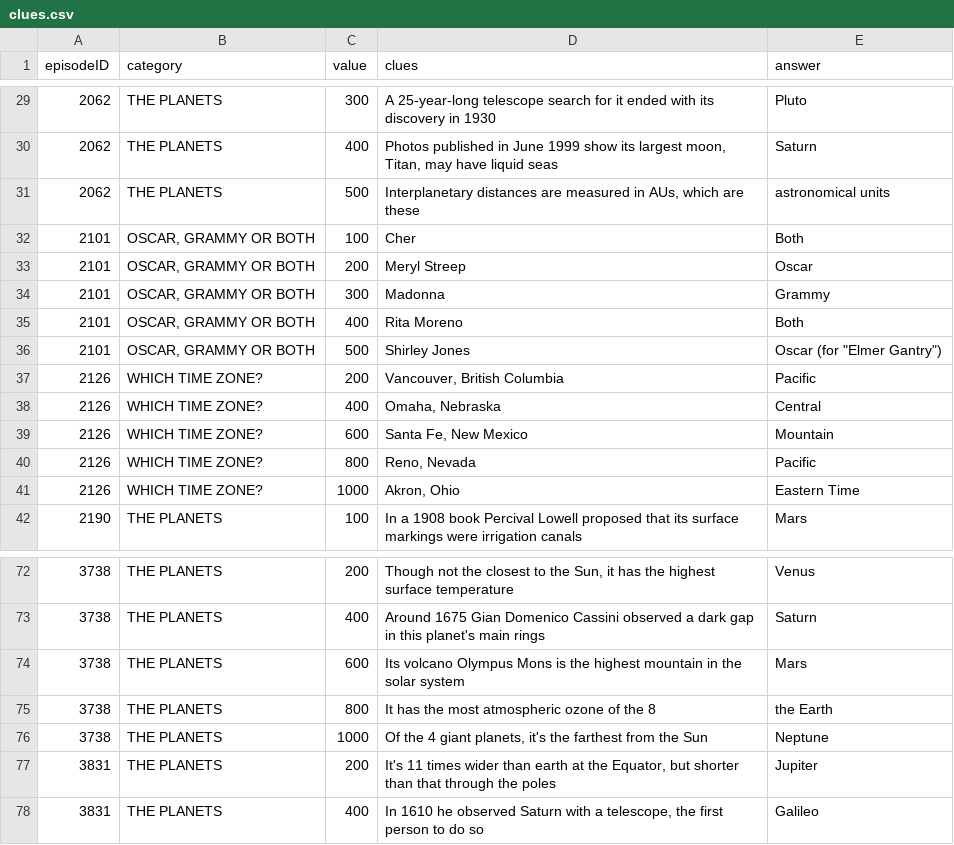
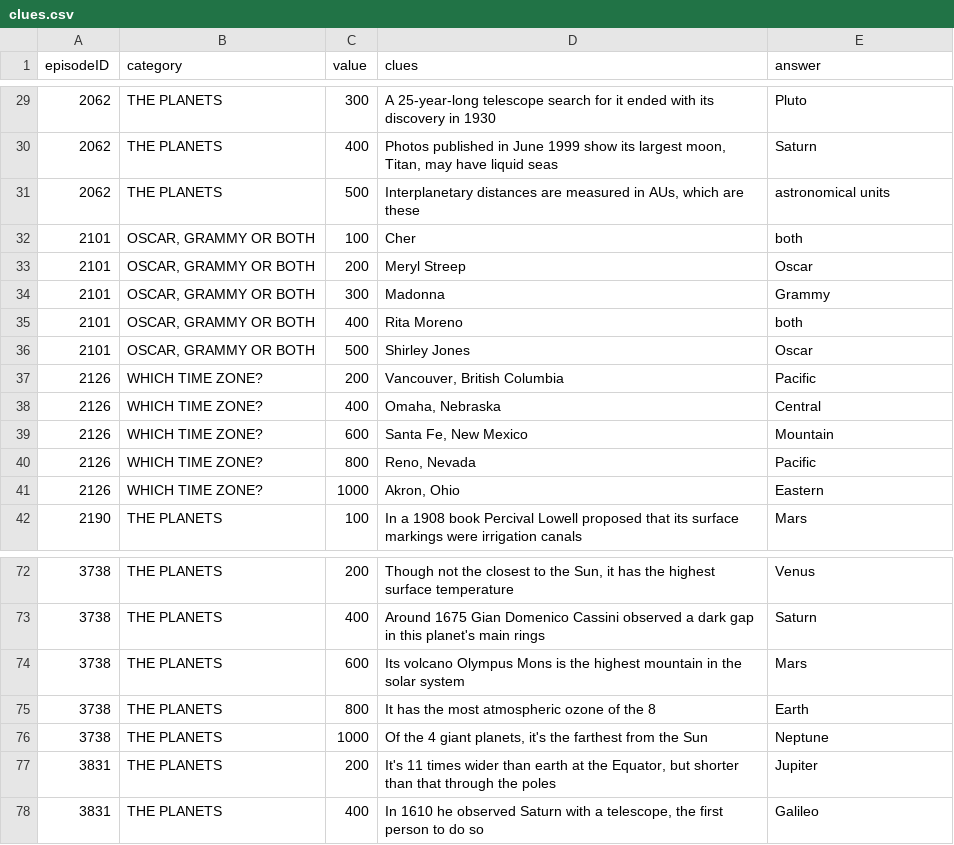
Before and after one commit to zeo210/jArchive_Scrape, a CSV file: test_set/low_answer_high_clue_ratio/clues.csv, drawn as a sheet; only a part is shown, gaps mark what is left out.

```diff
--- a/test_set/low_answer_high_clue_ratio/clues.csv
+++ b/test_set/low_answer_high_clue_ratio/clues.csv
@@ -31,7 +31,7 @@
 "2062","THE PLANETS","500","Interplanetary distances are measured in AUs, which are these","astronomical units"
-"2101","OSCAR, GRAMMY OR BOTH","100","Cher","Both"
+2101,"OSCAR, GRAMMY OR BOTH",100,Cher,both
 "2101","OSCAR, GRAMMY OR BOTH","200","Meryl Streep","Oscar"
 "2101","OSCAR, GRAMMY OR BOTH","300","Madonna","Grammy"
-"2101","OSCAR, GRAMMY OR BOTH","400","Rita Moreno","Both"
-"2101","OSCAR, GRAMMY OR BOTH","500","Shirley Jones","Oscar (for ""Elmer Gantry"")"
+2101,"OSCAR, GRAMMY OR BOTH",400,"Rita Moreno",both
+2101,"OSCAR, GRAMMY OR BOTH",500,"Shirley Jones",Oscar
 "2126","WHICH TIME ZONE?","200","Vancouver, British Columbia","Pacific"
@@ -40,3 +40,3 @@
 "2126","WHICH TIME ZONE?","800","Reno, Nevada","Pacific"
-"2126","WHICH TIME ZONE?","1000","Akron, Ohio","Eastern Time"
+2126,"WHICH TIME ZONE?",1000,"Akron, Ohio",Eastern
 "2190","THE PLANETS","100","In a 1908 book Percival Lowell proposed that its surface markings were irrigation canals","Mars"
@@ -74,3 +74,3 @@
 "3738","THE PLANETS","600","Its volcano Olympus Mons is the highest mountain in the solar system","Mars"
-"3738","THE PLANETS","800","It has the most atmospheric ozone of the 8","the Earth"
+3738,"THE PLANETS",800,"It has the most atmospheric ozone of the 8",Earth
 "3738","THE PLANETS","1000","Of the 4 giant planets, it's the farthest from the Sun","Neptune"
```
Also changed, not shown: test_set/frequent_categories_high_answer_count/clues.csv, 1 other file.
